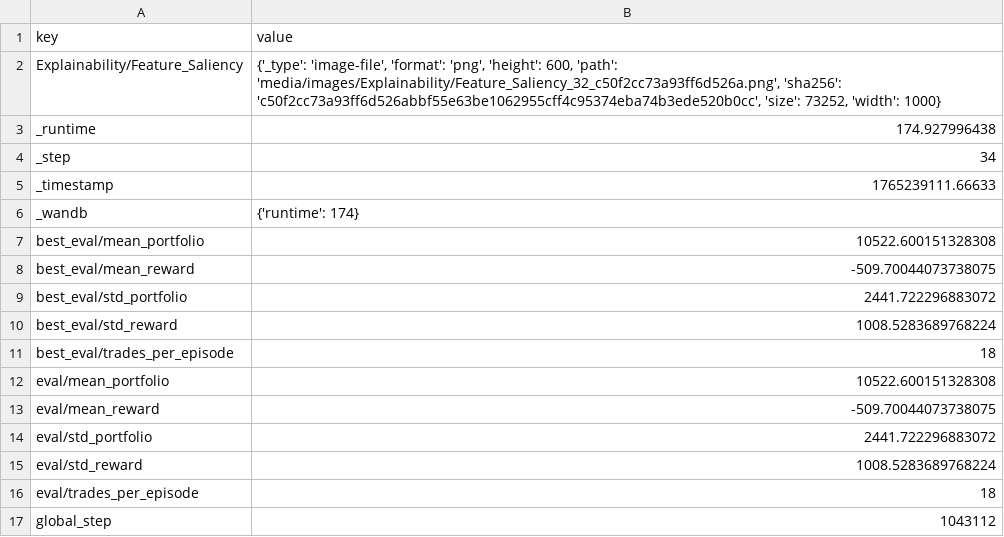
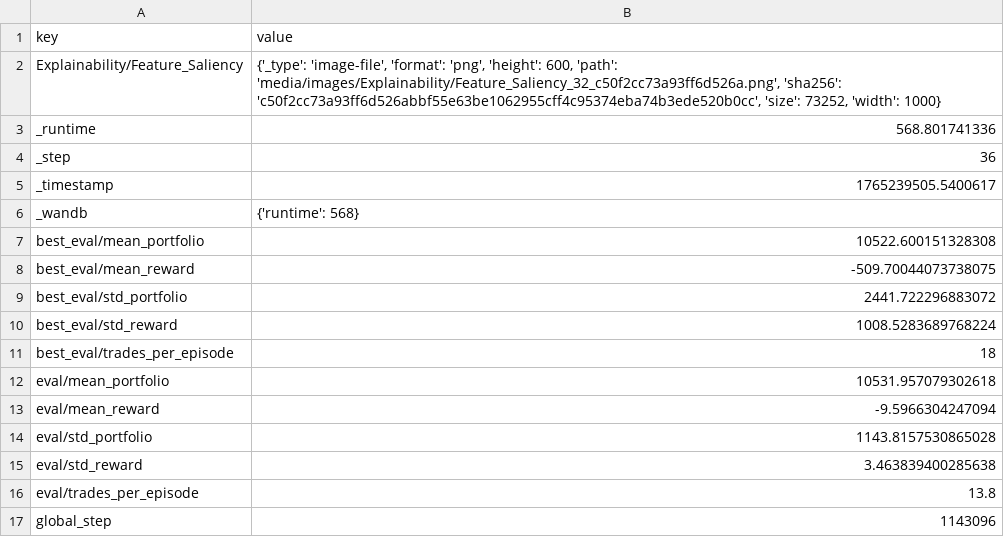
Before and after one commit to zhivko/ai-trading-bot-3, a CSV file: results/summary.csv, drawn as a sheet.

Commit message:
modified:   callbacks/base_callbacks.py 	modified:   enhanced_trading_env.py 	modified:   fetch_metrics.py 	modified:   main.py 	deleted:    recurrentppo_tb/RecurrentPPO_0/events.out.tfevents.1765233906.802dad3739eb.19097.0 	modified:   requirements.txt 	modified:   results/average_saliency.png 	modified:   results/metrics.csv 	modified:   results/quant_report.html 	modified:   results/summary.csv 	modified:   results/trading_performance.png 	modified:   visualize_predictions.py

```diff
--- a/results/summary.csv
+++ b/results/summary.csv
@@ -2,6 +2,6 @@ key,value
 Explainability/Feature_Saliency,"{'_type': 'image-file', 'format': 'png', 'height': 600, 'path': 'media/images/Explainability/Feature_Saliency_32_c50f2cc73a93ff6d526a.png', 'sha256': 'c50f2cc73a93ff6d526abbf55e63be1062955cff4c95374eba74b3ede520b0cc', 'size': 73252, 'width': 1000}"
-_runtime,174.927996438
-_step,34
-_timestamp,1765239111.66633
-_wandb,{'runtime': 174}
+_runtime,568.801741336
+_step,36
+_timestamp,1765239505.5400617
+_wandb,{'runtime': 568}
 best_eval/mean_portfolio,10522.600151328308
@@ -11,7 +11,7 @@ best_eval/std_reward,1008.5283689768224
 best_eval/trades_per_episode,18
-eval/mean_portfolio,10522.600151328308
-eval/mean_reward,-509.70044073738075
-eval/std_portfolio,2441.722296883072
-eval/std_reward,1008.5283689768224
-eval/trades_per_episode,18
-global_step,1043112
+eval/mean_portfolio,10531.957079302618
+eval/mean_reward,-9.5966304247094
+eval/std_portfolio,1143.8157530865028
+eval/std_reward,3.463839400285638
+eval/trades_per_episode,13.8
+global_step,1143096
```
Also changed, not shown: results/metrics.csv, 10 other files.
